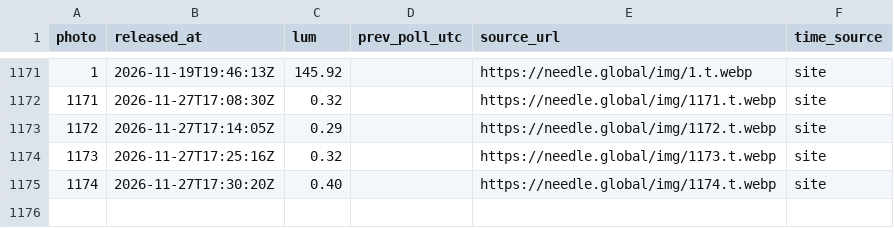
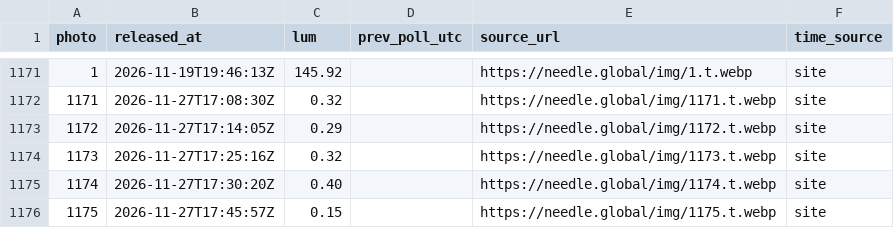
Before and after one commit to jzhang7123-design/needle-watch, a CSV file: data/photos.csv, drawn as a sheet; only a part is shown, gaps mark what is left out; the diff names each change by its address in the sheet, - before the commit and + after, or states it on an @@ line.

Commit message:
watch: update photo log

```diff
--- a/data/photos.csv
+++ b/data/photos.csv
+row 1176: 1175 | 2026-11-27T17:45:57Z | 0.15 |  | https://needle.global/img/1175.t.webp | site
```
Also changed, not shown: 1 other file.
